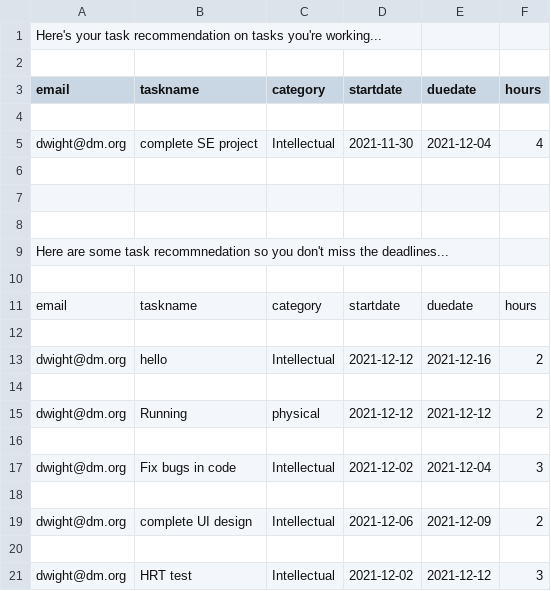
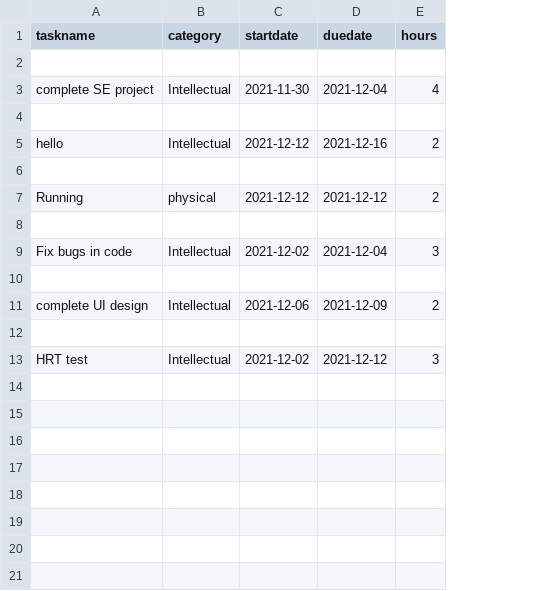
Before and after one commit to purv2100/Simplii21, a CSV file: models/task_recommendation.csv, drawn as a sheet; removed rows and columns are numbered as before the commit, all else as after; the diff names each change by its address in the sheet, - before the commit and + after, or states it on an @@ line.

Commit message:
display recommendation to user

```diff
--- a/models/task_recommendation.csv
+++ b/models/task_recommendation.csv
-column A (email), row 5: dwight@dm.org; rows 13-21: dwight@dm.org |  | dwight@dm.org |  | dwight@dm.org |  | dwight@dm.org |  | dwight@dm.org
-row 1: Here's your task recommendation on tasks you're working...
-row 2: (empty)
-row 6: (empty)
-row 7: (empty)
-row 8: (empty)
-row 9: Here are some task recommnedation so you don't miss the deadlines...
-row 10: (empty)
-row 11: email | taskname | category | startdate | duedate | hours
```
Also changed, not shown: 5 other files.
